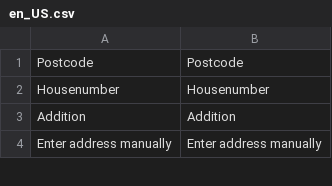
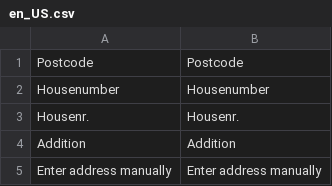
Before and after one commit to experius/Magento-2-Module-Experius-Postcode-NL, a CSV file: i18n/en_US.csv, drawn as a sheet; only a part is shown; the diff names each change by its address in the sheet, - before the commit and + after, or states it on an @@ line.

```diff
--- a/i18n/en_US.csv
+++ b/i18n/en_US.csv
+row 3: Housenr. | Housenr.
```
Also changed, not shown: i18n/nl_NL.csv, 5 other files.
